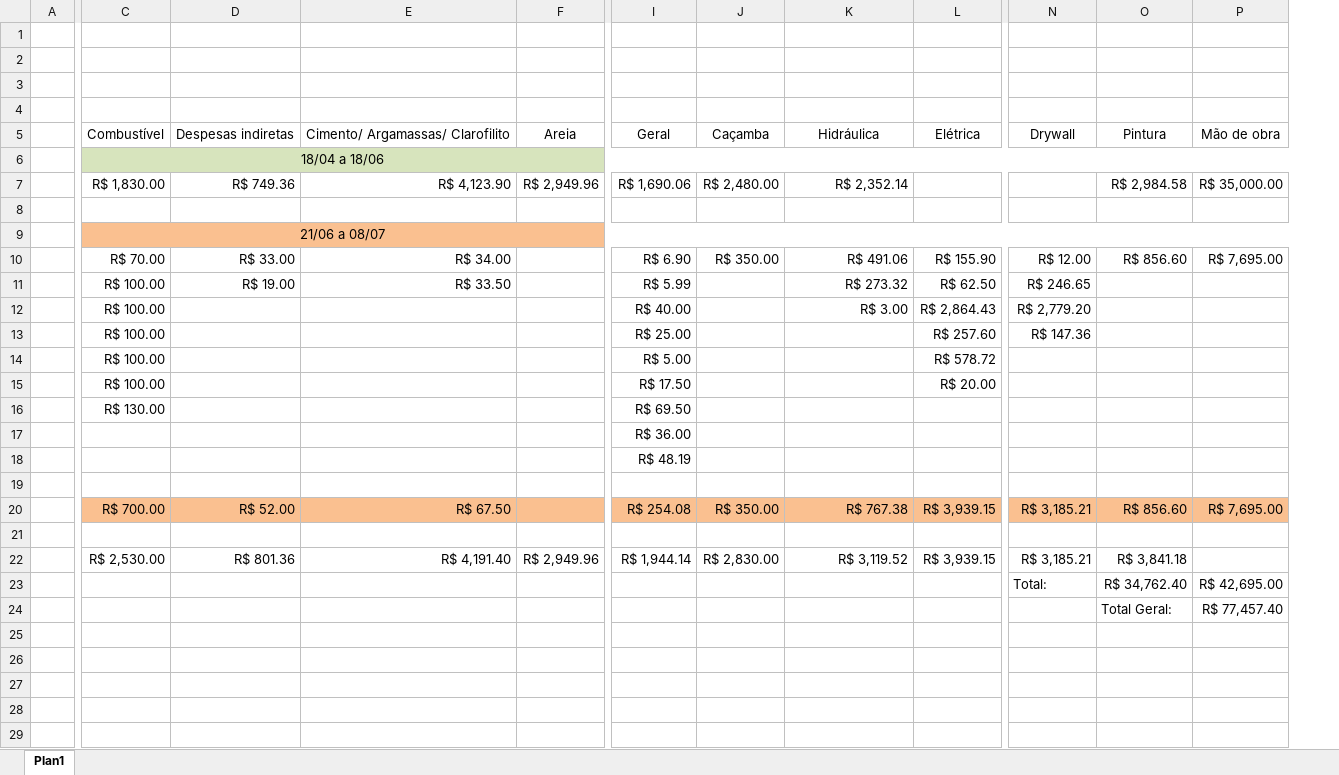
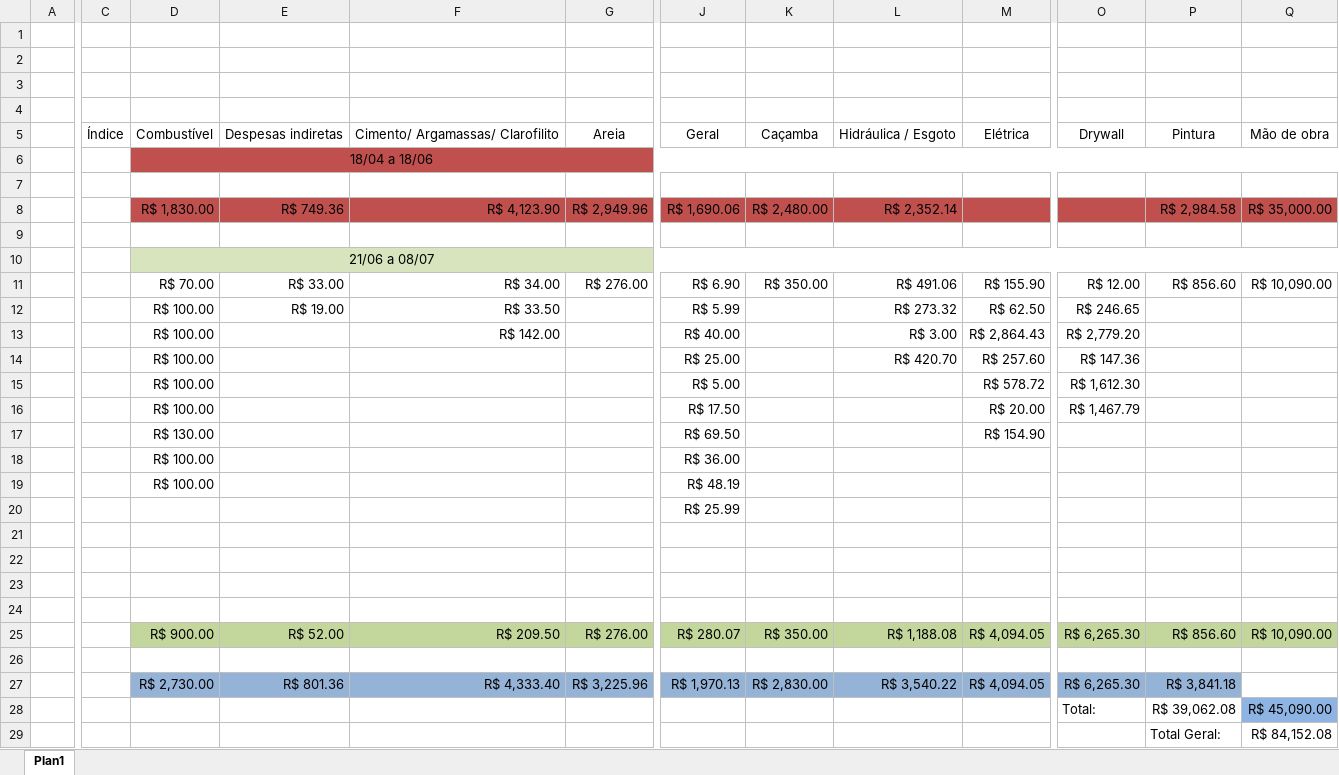
Before and after one commit to EdgardSancosta/Tab_Valor_Diaria, an Excel workbook: Levantamento_custo.xlsx, sheet Plan1, drawn as a sheet; only a part is shown, gaps mark what is left out; values as stored, in another font and other column widths than the file's, no borders; charts and pictures not drawn; removed rows and columns are numbered as before the commit, all else as after; rows hold the shown columns only; the diff covers the shown part only; the diff names each change by its address in the sheet, - before the commit and + after, or states it on an @@ line.

Commit message:
Update Levantamento_custo.xlsx

```diff
--- a/Levantamento_custo.xlsx (sheet Plan1)
+++ b/Levantamento_custo.xlsx (sheet Plan1)
+column C, row 5: Índice
-column P, rows 5-10: Mão de obra |  | R$ 35,000.00 |  |  | R$ 7,695.00; rows 23-24: R$ 42,695.00 | R$ 77,457.40
+column Q, row 5: Mão de obra; rows 8-11: R$ 35,000.00 |  |  | R$ 10,090.00; rows 28-29: R$ 45,090.00 | R$ 84,152.08
-L5: Hidráulica
+L5: Hidráulica / Esgoto
-D6:P6 fill: #D7E4BD
+D6:P6 fill: #C0504D
+row 7: (empty)
-D8:P8 fill: none
+D8:P8 fill: #C0504D
-D10:P10 fill: #FAC090
+D10:P10 fill: #D7E4BD
-G11: (empty)
+G11: R$ 276.00
-F13: (empty)
+F13: R$ 142.00
-L14: (empty)
+L14: R$ 420.70
-O15: (empty)
+O15: R$ 1,612.30
-O16: (empty)
+O16: R$ 1,467.79
-M17: (empty)
+M17: R$ 154.90
-D18: (empty)
+D18: R$ 100.00
+row 19:  |  | R$ 100.00 |  |  |  | R$ 48.19
-J20: R$ 48.19
+J20: R$ 25.99
-row 20:  | R$ 700.00 | R$ 52.00 | R$ 67.50 |  | R$ 254.08 | R$ 350.00 | R$ 767.38 | R$ 3,939.15 | R$ 3,185.21 | R$ 856.60 | R$ 7,695.00
+row 23: (empty)
+row 24: (empty)
+row 25:  |  | R$ 900.00 | R$ 52.00 | R$ 209.50 | R$ 276.00 | R$ 280.07 | R$ 350.00 | R$ 1,188.08 | R$ 4,094.05 | R$ 6,265.30 | R$ 856.60 | R$ 10,090.00
+row 26: (empty)
-D27: R$ 2,530.00
+D27: R$ 2,730.00
-D27:P27 fill: none
+D27:P27 fill: #95B3D7
-F27: R$ 4,191.40
+F27: R$ 4,333.40
-G27: R$ 2,949.96
+G27: R$ 3,225.96
-J27: R$ 1,944.14
+J27: R$ 1,970.13
-L27: R$ 3,119.52
+L27: R$ 3,540.22
-M27: R$ 3,939.15
+M27: R$ 4,094.05
-O27: R$ 3,185.21
+O27: R$ 6,265.30
-P28: R$ 34,762.40
+P28: R$ 39,062.08
```
Also changed, not shown: cell formats elsewhere in this sheet, formulas that keep their value, charts or pictures.
